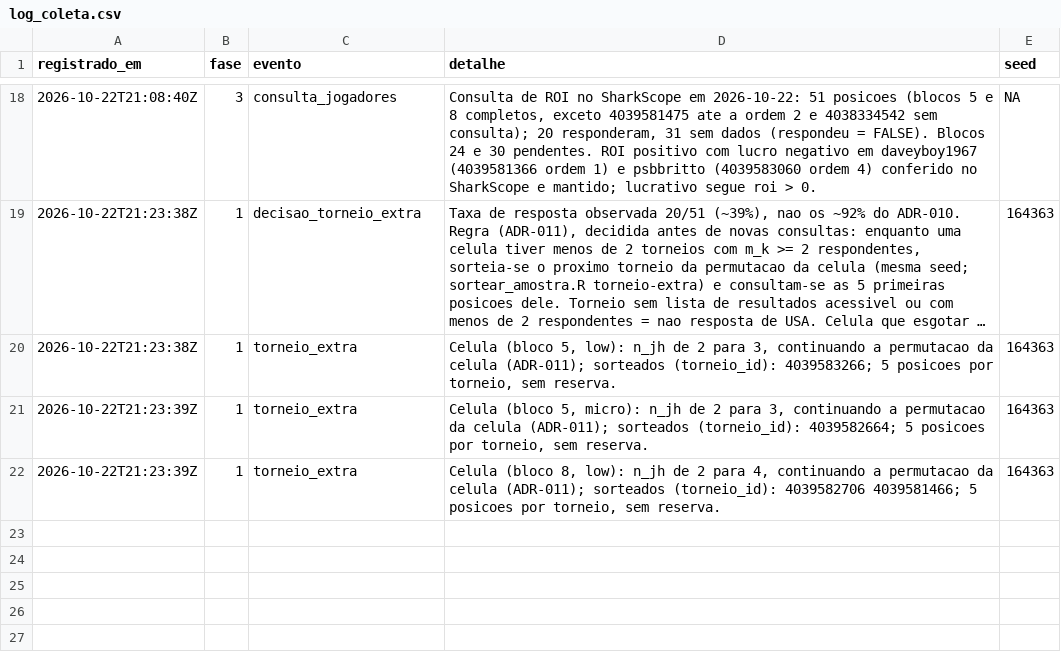
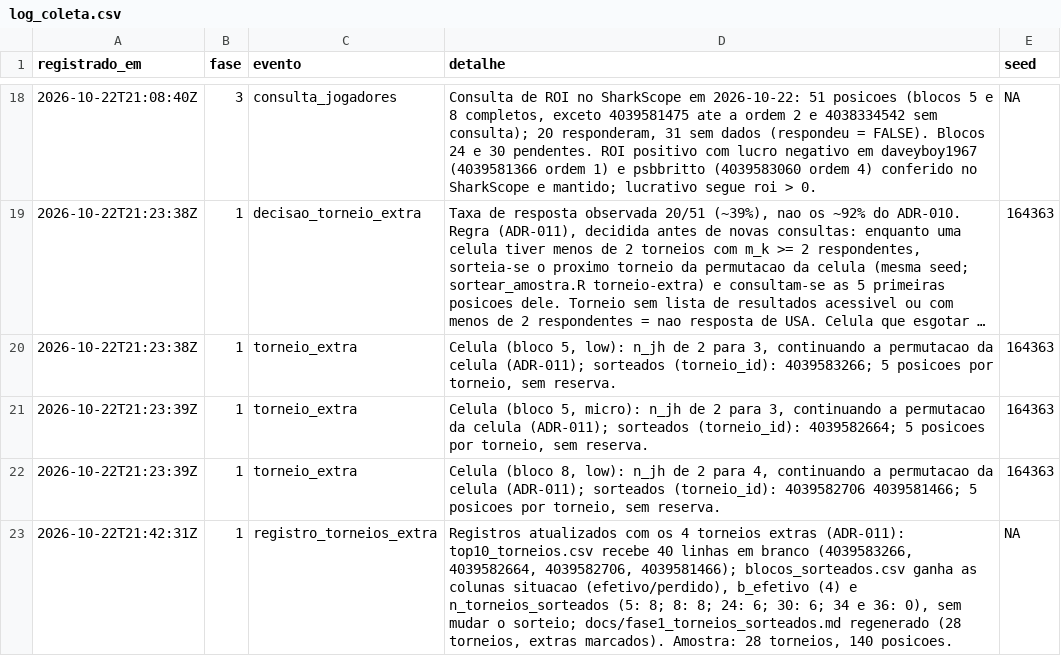
Before and after one commit to AFurlanTeixeira/amostragem-poker-online, a CSV file: data/raw/sharkscope/log_coleta.csv, drawn as a sheet; only a part is shown, gaps mark what is left out; long unchanged cells end in …; the diff names each change by its address in the sheet, - before the commit and + after, or states it on an @@ line.

```diff
--- a/data/raw/sharkscope/log_coleta.csv
+++ b/data/raw/sharkscope/log_coleta.csv
+row 23: 2026-10-22T21:42:31Z | 1 | registro_torneios_extra | Registros atualizados com os 4 torneios extras (ADR-011): top10_torneios.csv recebe 40 linhas em branco (4039583266, 4039582664, 4039582706, 4039581466); blocos_sorteados.csv ganha as colunas situacao (efetivo/perdido), b_efetivo (4) e n_torneios_sorteados (5: 8; 8: 8; 24: 6; 30: 6; 34 e 36: 0), sem mudar o sorteio; docs/fase1_torneios_sorteados.md regenerado (28 torneios, extras marcados). Amostra: 28 torneios, 140 posicoes. | NA
```
Also changed, not shown: data/raw/sharkscope/blocos_sorteados.csv, data/raw/sharkscope/top10_torneios.csv, 6 other files.
